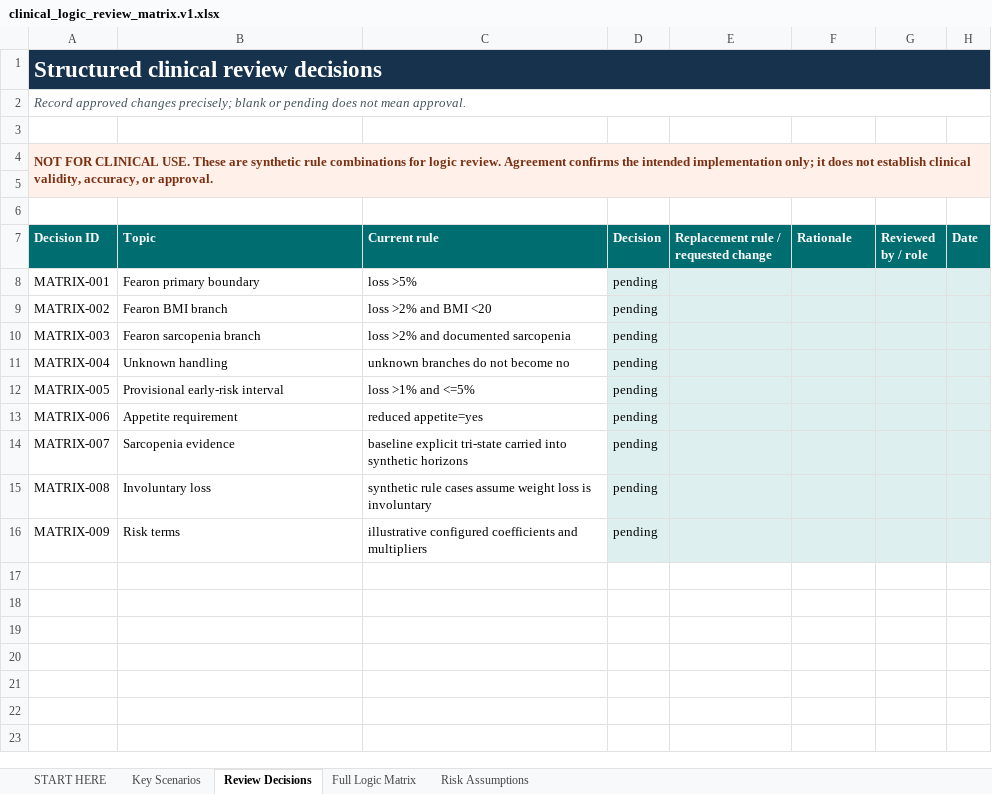
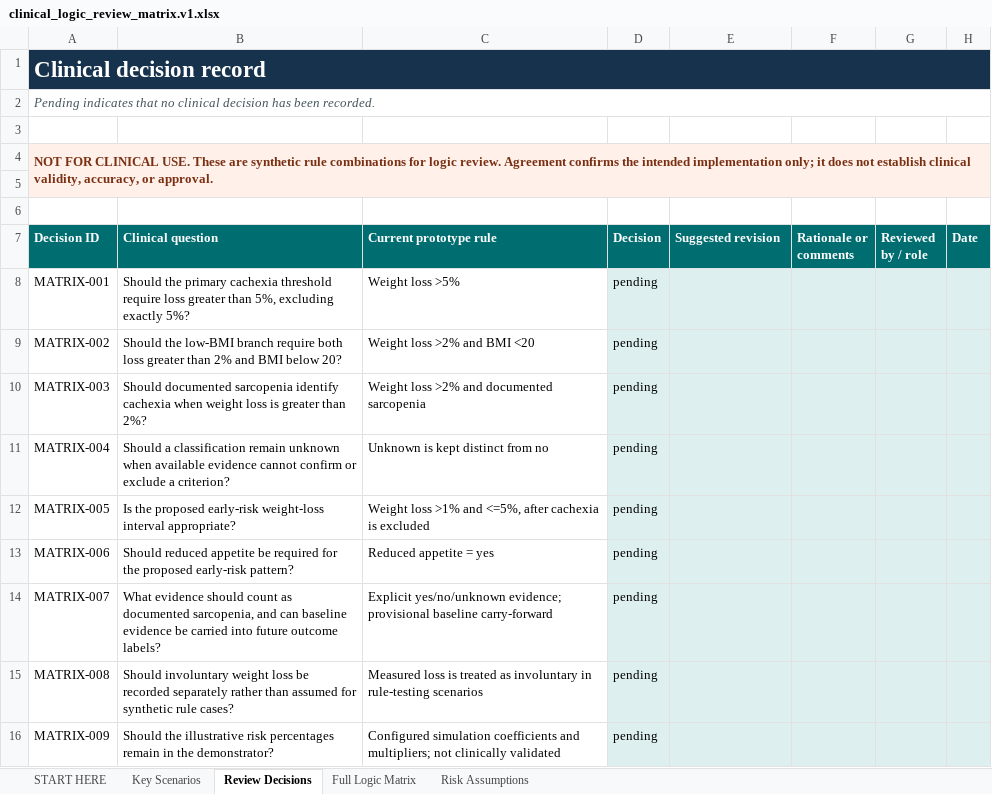
Before and after one commit to gracebilliris/cachexia-risk-calculator-poc, an Excel workbook: excel/clinical_logic_review_matrix.v1.xlsx, sheet Review Decisions, drawn as a sheet; values as stored, in another font and other column widths than the file's, no borders; the diff names each change by its address in the sheet, - before the commit and + after, or states it on an @@ line.

Commit message:
Refine clinical review workbook and remove site downloads

```diff
--- a/excel/clinical_logic_review_matrix.v1.xlsx (sheet Review Decisions)
+++ b/excel/clinical_logic_review_matrix.v1.xlsx (sheet Review Decisions)
-A1 (Decision ID): Structured clinical review decisions
+A1 (Decision ID): Clinical decision record
-A2 (Decision ID): Record approved changes precisely; blank or pending does not mean approval.
+A2 (Decision ID): Pending indicates that no clinical decision has been recorded.
-B7: Topic
+B7: Clinical question
-C7: Current rule
+C7: Current prototype rule
-E7: Replacement rule / requested change
+E7: Suggested revision
-F7: Rationale
+F7: Rationale or comments
-B8 (Clinical question): Fearon primary boundary
+B8 (Clinical question): Should the primary cachexia threshold require loss greater than 5%, excluding exactly 5%?
-C8 (Current prototype rule): loss >5%
+C8 (Current prototype rule): Weight loss >5%
-B9 (Clinical question): Fearon BMI branch
+B9 (Clinical question): Should the low-BMI branch require both loss greater than 2% and BMI below 20?
-C9 (Current prototype rule): loss >2% and BMI <20
+C9 (Current prototype rule): Weight loss >2% and BMI <20
-B10 (Clinical question): Fearon sarcopenia branch
+B10 (Clinical question): Should documented sarcopenia identify cachexia when weight loss is greater than 2%?
-C10 (Current prototype rule): loss >2% and documented sarcopenia
+C10 (Current prototype rule): Weight loss >2% and documented sarcopenia
-B11 (Clinical question): Unknown handling
+B11 (Clinical question): Should a classification remain unknown when available evidence cannot confirm or exclude a criterion?
-C11 (Current prototype rule): unknown branches do not become no
+C11 (Current prototype rule): Unknown is kept distinct from no
-B12 (Clinical question): Provisional early-risk interval
+B12 (Clinical question): Is the proposed early-risk weight-loss interval appropriate?
-C12 (Current prototype rule): loss >1% and <=5%
+C12 (Current prototype rule): Weight loss >1% and <=5%, after cachexia is excluded
-B13 (Clinical question): Appetite requirement
+B13 (Clinical question): Should reduced appetite be required for the proposed early-risk pattern?
-C13 (Current prototype rule): reduced appetite=yes
+C13 (Current prototype rule): Reduced appetite = yes
-B14 (Clinical question): Sarcopenia evidence
+B14 (Clinical question): What evidence should count as documented sarcopenia, and can baseline evidence be carried into future outcome labels?
-C14 (Current prototype rule): baseline explicit tri-state carried into synthetic horizons
+C14 (Current prototype rule): Explicit yes/no/unknown evidence; provisional baseline carry-forward
-B15 (Clinical question): Involuntary loss
+B15 (Clinical question): Should involuntary weight loss be recorded separately rather than assumed for synthetic rule cases?
-C15 (Current prototype rule): synthetic rule cases assume weight loss is involuntary
+C15 (Current prototype rule): Measured loss is treated as involuntary in rule-testing scenarios
-B16 (Clinical question): Risk terms
+B16 (Clinical question): Should the illustrative risk percentages remain in the demonstrator?
-C16 (Current prototype rule): illustrative configured coefficients and multipliers
+C16 (Current prototype rule): Configured simulation coefficients and multipliers; not clinically validated
```
Also changed, not shown: sheet START HERE, sheet Full Logic Matrix, sheet Key Scenarios, 8 other files.
